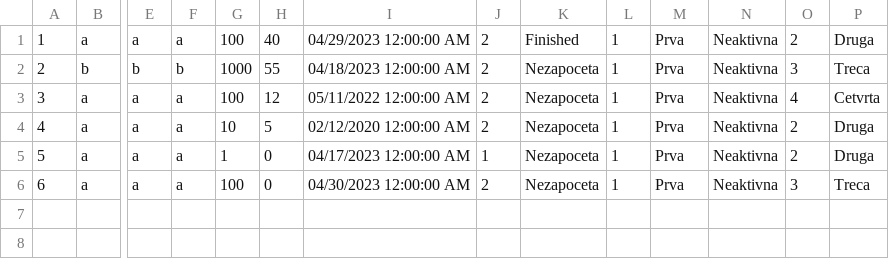
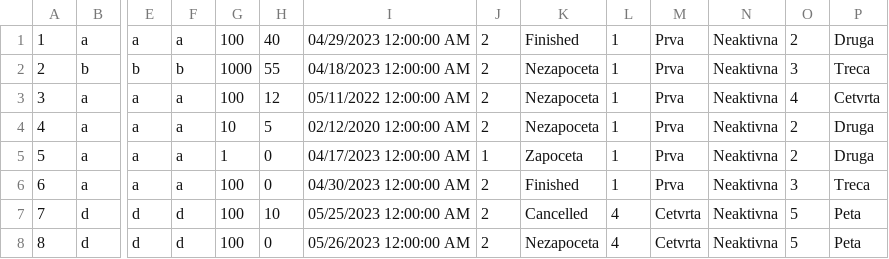
Before and after one commit to Nikola045/TuristickaAgencija, a CSV file: InitialProject/InitialProject/Resources/Data/tours.csv, drawn as a sheet; only a part is shown, gaps mark what is left out; rows hold the shown columns only; the diff names each change by its address in the sheet, - before the commit and + after, or states it on an @@ line.

```diff
--- a/InitialProject/InitialProject/Resources/Data/tours.csv
+++ b/InitialProject/InitialProject/Resources/Data/tours.csv
-K5: Nezapoceta
+K5: Zapoceta
-K6: Nezapoceta
+K6: Finished
+row 7: 7 | d | d | d | 100 | 10 | 05/25/2023 12:00:00 AM | 2 | Cancelled | 4 | Cetvrta | Neaktivna | 5 | Peta
+row 8: 8 | d | d | d | 100 | 0 | 05/26/2023 12:00:00 AM | 2 | Nezapoceta | 4 | Cetvrta | Neaktivna | 5 | Peta
```
Also changed, not shown: InitialProject/InitialProject/Resources/Data/guestOnTour.csv, InitialProject/InitialProject/Resources/Data/hotelsImg.csv, 9 other files.
